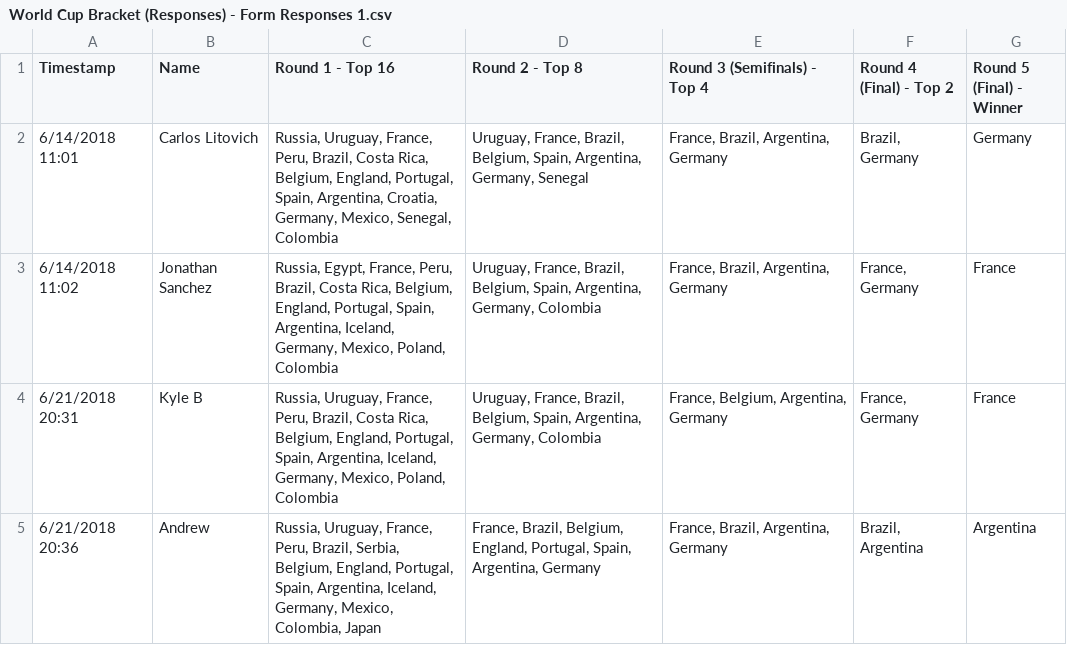
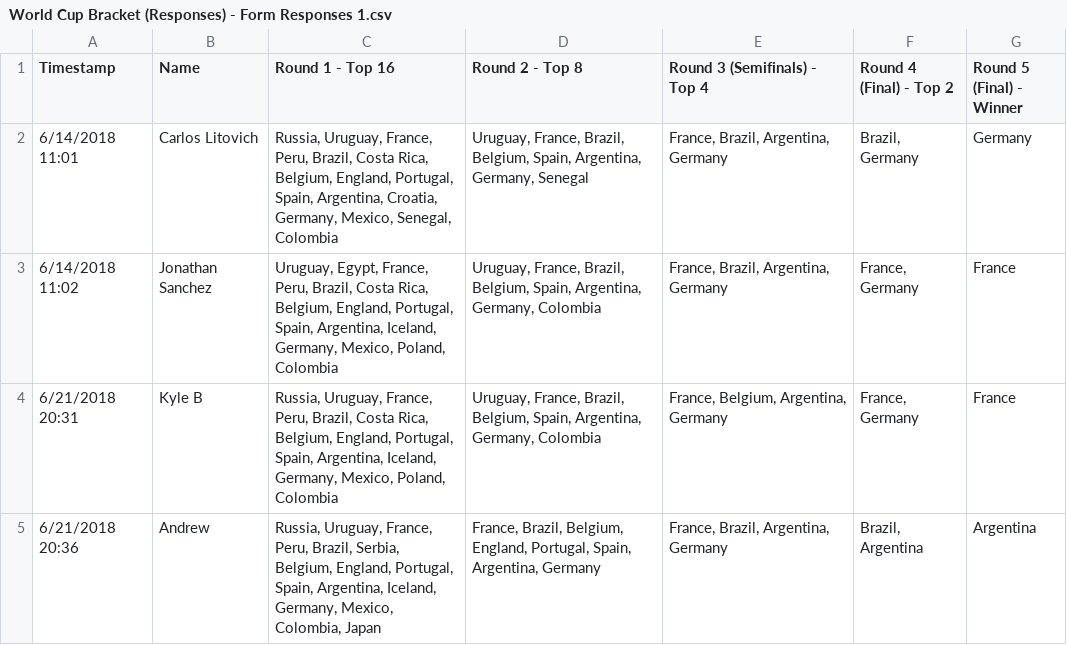
Before and after one commit to sanchezman1234/FIFA_worldcup2018, a CSV file: World Cup Bracket (Responses) - Form Responses 1.csv, drawn as a sheet; only a part is shown.

```diff
--- a/World Cup Bracket (Responses) - Form Responses 1.csv
+++ b/World Cup Bracket (Responses) - Form Responses 1.csv
@@ -2,3 +2,3 @@ Timestamp,Name,Round 1 - Top 16,Round 2 - Top 8,Round 3 (Semifinals) - Top 4,Rou
 6/14/2018 11:01,Carlos Litovich,"Russia, Uruguay, France, Peru, Brazil, Costa Rica, Belgium, England, Portugal, Spain, Argentina, Croatia, Germany, Mexico, Senegal, Colombia","Uruguay, France, Brazil, Belgium, Spain, Argentina, Germany, Senegal","France, Brazil, Argentina, Germany","Brazil, Germany",Germany
-6/14/2018 11:02,Jonathan Sanchez,"Russia, Egypt, France, Peru, Brazil, Costa Rica, Belgium, England, Portugal, Spain, Argentina, Iceland, Germany, Mexico, Poland, Colombia","Uruguay, France, Brazil, Belgium, Spain, Argentina, Germany, Colombia","France, Brazil, Argentina, Germany","France, Germany",France
+6/14/2018 11:02,Jonathan Sanchez,"Uruguay, Egypt, France, Peru, Brazil, Costa Rica, Belgium, England, Portugal, Spain, Argentina, Iceland, Germany, Mexico, Poland, Colombia","Uruguay, France, Brazil, Belgium, Spain, Argentina, Germany, Colombia","France, Brazil, Argentina, Germany","France, Germany",France
 6/21/2018 20:31,Kyle B,"Russia, Uruguay, France, Peru, Brazil, Costa Rica, Belgium, England, Portugal, Spain, Argentina, Iceland, Germany, Mexico, Poland, Colombia","Uruguay, France, Brazil, Belgium, Spain, Argentina, Germany, Colombia","France, Belgium, Argentina, Germany","France, Germany",France
```
Also changed, not shown: Finalscores.csv.
